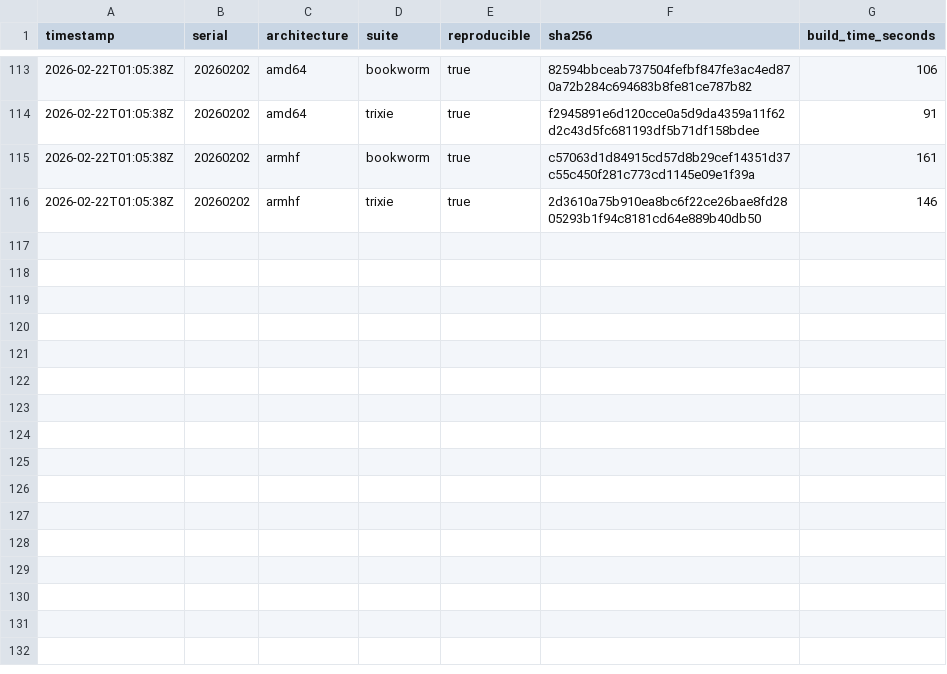
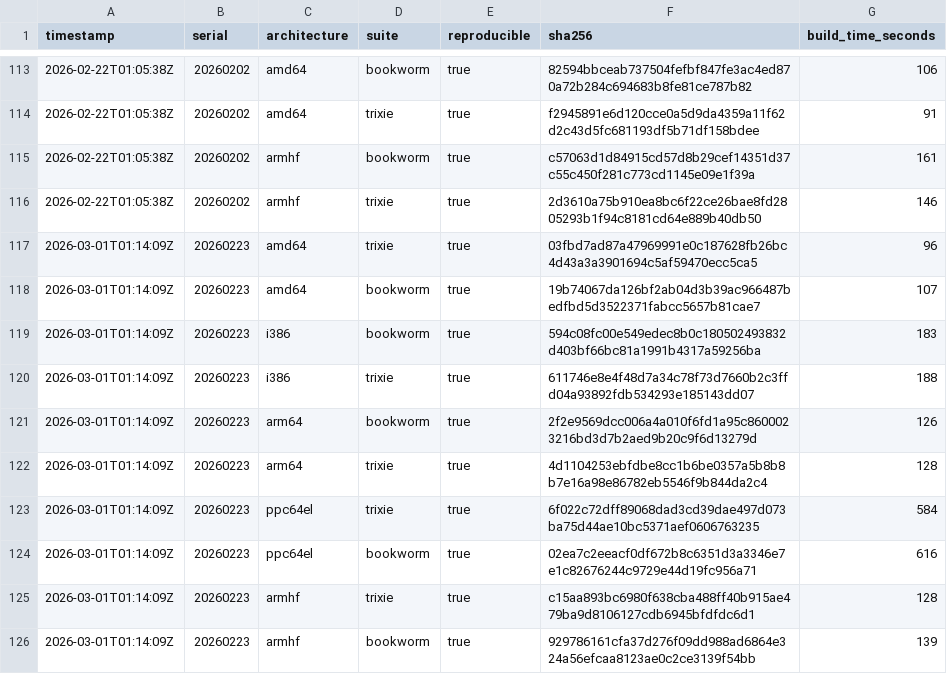
Before and after one commit to sheurich/debian-repro, a CSV file: dashboard/data/history.csv, drawn as a sheet; only a part is shown, gaps mark what is left out; the diff names each change by its address in the sheet, - before the commit and + after, or states it on an @@ line.

```diff
--- a/dashboard/data/history.csv
+++ b/dashboard/data/history.csv
+row 117: 2026-03-01T01:14:09Z | 20260223 | amd64 | trixie | true | 03fbd7ad87a47969991e0c187628fb26bc4d43a3a3901694c5af59470ecc5ca5 | 96
+row 118: 2026-03-01T01:14:09Z | 20260223 | amd64 | bookworm | true | 19b74067da126bf2ab04d3b39ac966487bedfbd5d3522371fabcc5657b81cae7 | 107
+row 119: 2026-03-01T01:14:09Z | 20260223 | i386 | bookworm | true | 594c08fc00e549edec8b0c180502493832d403bf66bc81a1991b4317a59256ba | 183
+row 120: 2026-03-01T01:14:09Z | 20260223 | i386 | trixie | true | 611746e8e4f48d7a34c78f73d7660b2c3ffd04a93892fdb534293e185143dd07 | 188
+row 121: 2026-03-01T01:14:09Z | 20260223 | arm64 | bookworm | true | 2f2e9569dcc006a4a010f6fd1a95c8600023216bd3d7b2aed9b20c9f6d13279d | 126
+row 122: 2026-03-01T01:14:09Z | 20260223 | arm64 | trixie | true | 4d1104253ebfdbe8cc1b6be0357a5b8b8b7e16a98e86782eb5546f9b844da2c4 | 128
+row 123: 2026-03-01T01:14:09Z | 20260223 | ppc64el | trixie | true | 6f022c72dff89068dad3cd39dae497d073ba75d44ae10bc5371aef0606763235 | 584
+row 124: 2026-03-01T01:14:09Z | 20260223 | ppc64el | bookworm | true | 02ea7c2eeacf0df672b8c6351d3a3346e7e1c82676244c9729e44d19fc956a71 | 616
+row 125: 2026-03-01T01:14:09Z | 20260223 | armhf | trixie | true | c15aa893bc6980f638cba488ff40b915ae479ba9d8106127cdb6945bfdfdc6d1 | 128
+row 126: 2026-03-01T01:14:09Z | 20260223 | armhf | bookworm | true | 929786161cfa37d276f09dd988ad6864e324a56efcaa8123ae0c2ce3139f54bb | 139
```
Also changed, not shown: dashboard/data/latest.csv, 4 other files.
